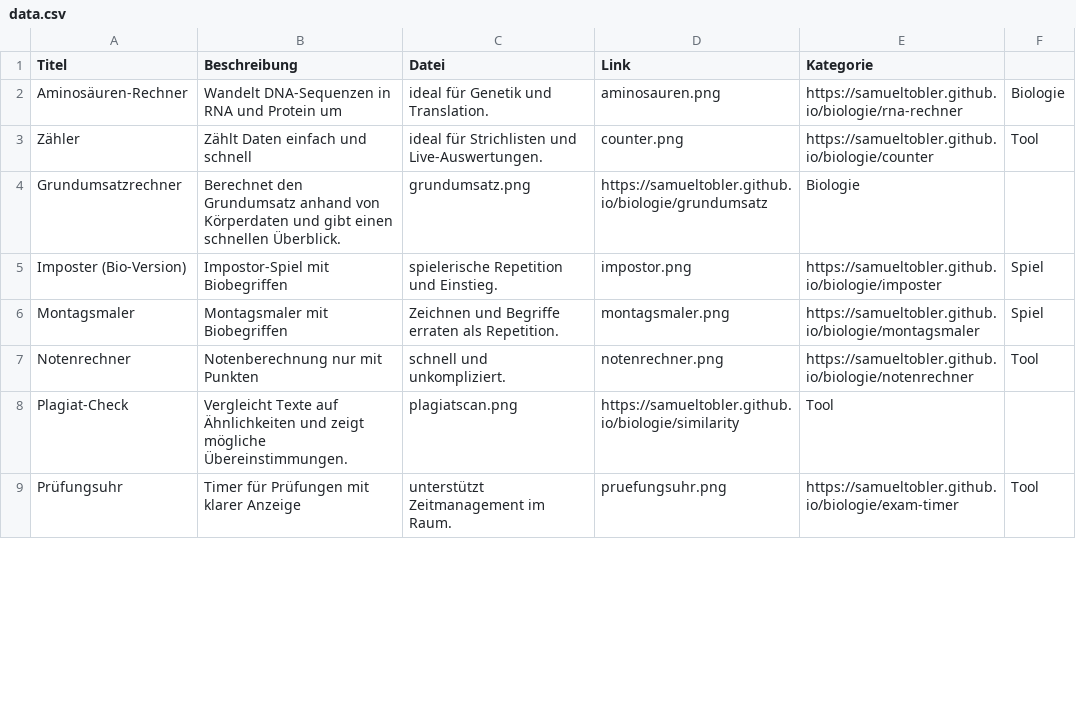
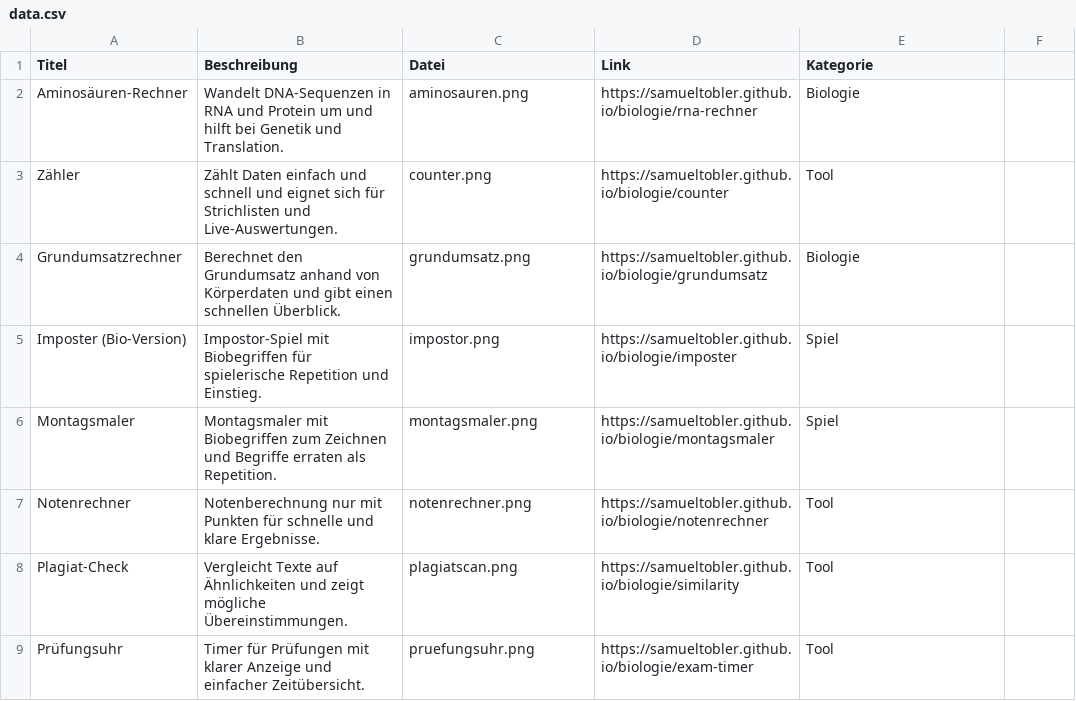
Before and after one commit to samueltobler/samueltobler.github.io, a CSV file: gymi-tools/data.csv, drawn as a sheet; only a part is shown; the diff covers the shown part only.

Commit message:
Update data.csv

```diff
--- a/gymi-tools/data.csv
+++ b/gymi-tools/data.csv
@@ -1,9 +1,9 @@
 Titel;Beschreibung;Datei;Link;Kategorie
-Aminosäuren-Rechner;Wandelt DNA-Sequenzen in RNA und Protein um; ideal für Genetik und Translation.;aminosauren.png;https://samueltobler.github.io/biologie/rna-rechner;Biologie
-Zähler;Zählt Daten einfach und schnell; ideal für Strichlisten und Live-Auswertungen.;counter.png;https://samueltobler.github.io/biologie/counter;Tool
+Aminosäuren-Rechner;Wandelt DNA-Sequenzen in RNA und Protein um und hilft bei Genetik und Translation.;aminosauren.png;https://samueltobler.github.io/biologie/rna-rechner;Biologie
+Zähler;Zählt Daten einfach und schnell und eignet sich für Strichlisten und Live-Auswertungen.;counter.png;https://samueltobler.github.io/biologie/counter;Tool
 Grundumsatzrechner;Berechnet den Grundumsatz anhand von Körperdaten und gibt einen schnellen Überblick.;grundumsatz.png;https://samueltobler.github.io/biologie/grundumsatz;Biologie
-Imposter (Bio-Version);Impostor-Spiel mit Biobegriffen; spielerische Repetition und Einstieg.;impostor.png;https://samueltobler.github.io/biologie/imposter;Spiel
-Montagsmaler;Montagsmaler mit Biobegriffen; Zeichnen und Begriffe erraten als Repetition.;montagsmaler.png;https://samueltobler.github.io/biologie/montagsmaler;Spiel
-Notenrechner;Notenberechnung nur mit Punkten; schnell und unkompliziert.;notenrechner.png;https://samueltobler.github.io/biologie/notenrechner;Tool
+Imposter (Bio-Version);Impostor-Spiel mit Biobegriffen für spielerische Repetition und Einstieg.;impostor.png;https://samueltobler.github.io/biologie/imposter;Spiel
+Montagsmaler;Montagsmaler mit Biobegriffen zum Zeichnen und Begriffe erraten als Repetition.;montagsmaler.png;https://samueltobler.github.io/biologie/montagsmaler;Spiel
+Notenrechner;Notenberechnung nur mit Punkten für schnelle und klare Ergebnisse.;notenrechner.png;https://samueltobler.github.io/biologie/notenrechner;Tool
 Plagiat-Check;Vergleicht Texte auf Ähnlichkeiten und zeigt mögliche Übereinstimmungen.;plagiatscan.png;https://samueltobler.github.io/biologie/similarity;Tool
-Prüfungsuhr;Timer für Prüfungen mit klarer Anzeige; unterstützt Zeitmanagement im Raum.;pruefungsuhr.png;https://samueltobler.github.io/biologie/exam-timer;Tool
+Prüfungsuhr;Timer für Prüfungen mit klarer Anzeige und einfacher Zeitübersicht.;pruefungsuhr.png;https://samueltobler.github.io/biologie/exam-timer;Tool
```
Also changed, not shown: 15 edited cells elsewhere in this file.
